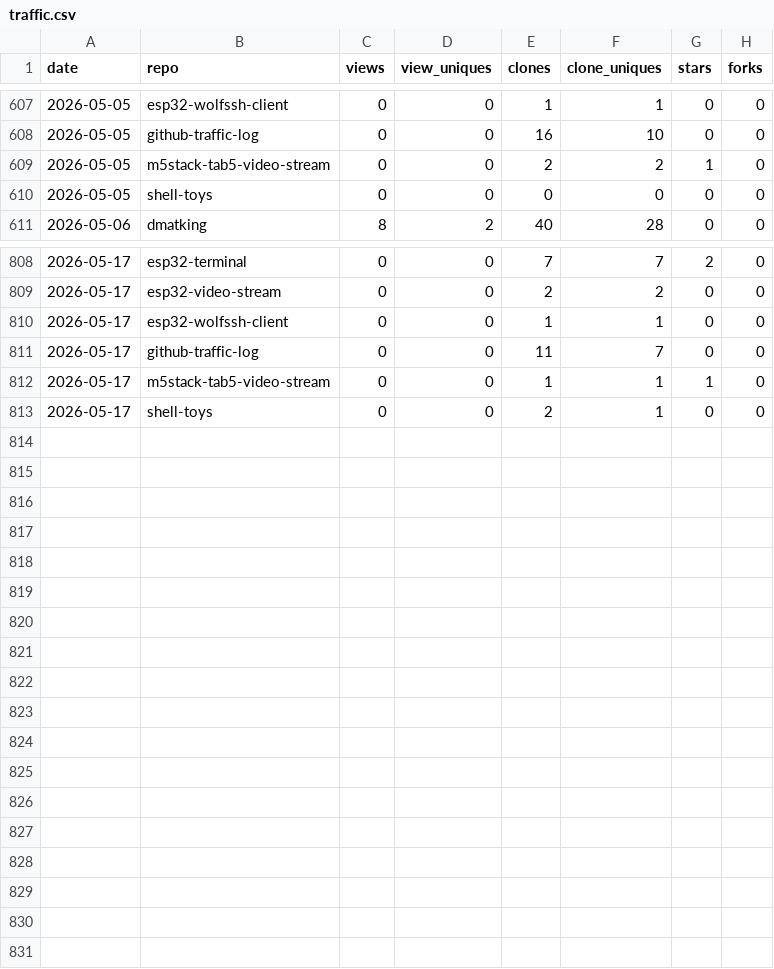
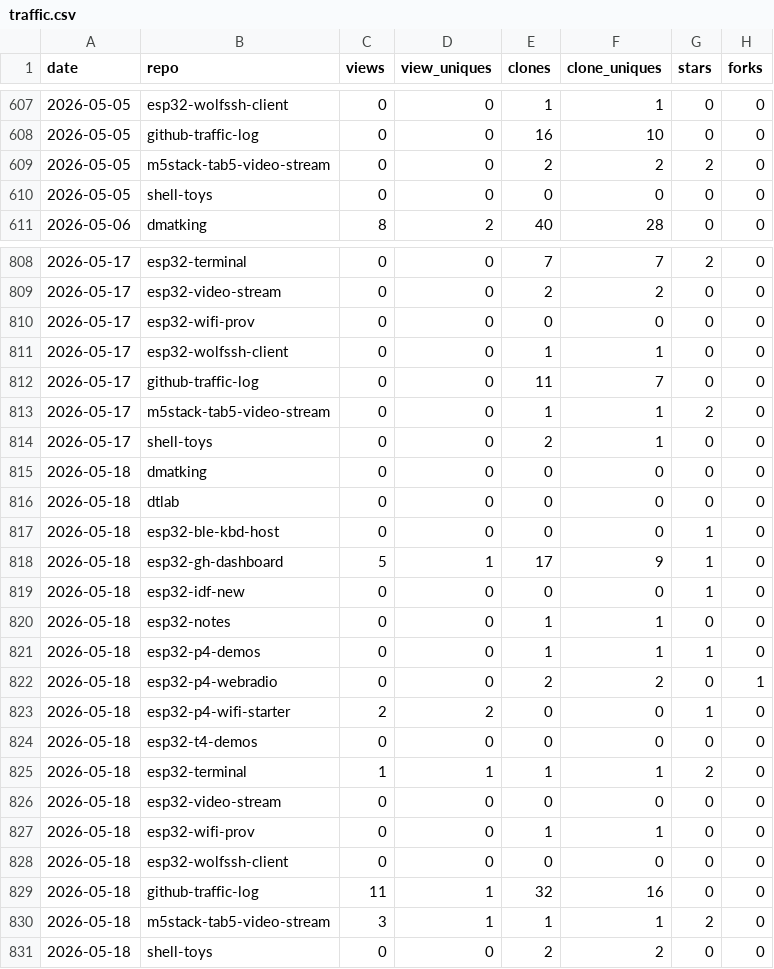
Before and after one commit to dmatking/github-traffic-log, a CSV file: traffic.csv, drawn as a sheet; only a part is shown, gaps mark what is left out; the diff covers the shown part only.

```diff
--- a/traffic.csv
+++ b/traffic.csv
@@ -608,3 +608,3 @@ date,repo,views,view_uniques,clones,clone_uniques,stars,forks
 2026-05-05,github-traffic-log,0,0,16,10,0,0
-2026-05-05,m5stack-tab5-video-stream,0,0,2,2,1,0
+2026-05-05,m5stack-tab5-video-stream,0,0,2,2,2,0
 2026-05-05,shell-toys,0,0,0,0,0,0
@@ -809,5 +809,23 @@ date,repo,views,view_uniques,clones,clone_uniques,stars,forks
 2026-05-17,esp32-video-stream,0,0,2,2,0,0
+2026-05-17,esp32-wifi-prov,0,0,0,0,0,0
 2026-05-17,esp32-wolfssh-client,0,0,1,1,0,0
 2026-05-17,github-traffic-log,0,0,11,7,0,0
-2026-05-17,m5stack-tab5-video-stream,0,0,1,1,1,0
+2026-05-17,m5stack-tab5-video-stream,0,0,1,1,2,0
 2026-05-17,shell-toys,0,0,2,1,0,0
+2026-05-18,dmatking,0,0,0,0,0,0
+2026-05-18,dtlab,0,0,0,0,0,0
+2026-05-18,esp32-ble-kbd-host,0,0,0,0,1,0
+2026-05-18,esp32-gh-dashboard,5,1,17,9,1,0
+2026-05-18,esp32-idf-new,0,0,0,0,1,0
+2026-05-18,esp32-notes,0,0,1,1,0,0
+2026-05-18,esp32-p4-demos,0,0,1,1,1,0
+2026-05-18,esp32-p4-webradio,0,0,2,2,0,1
+2026-05-18,esp32-p4-wifi-starter,2,2,0,0,1,0
+2026-05-18,esp32-t4-demos,0,0,0,0,0,0
+2026-05-18,esp32-terminal,1,1,1,1,2,0
+2026-05-18,esp32-video-stream,0,0,0,0,0,0
+2026-05-18,esp32-wifi-prov,0,0,1,1,0,0
+2026-05-18,esp32-wolfssh-client,0,0,0,0,0,0
+2026-05-18,github-traffic-log,11,1,32,16,0,0
+2026-05-18,m5stack-tab5-video-stream,3,1,1,1,2,0
+2026-05-18,shell-toys,0,0,2,2,0,0
```
Also changed, not shown: 11 edited cells elsewhere in this file, latest.csv, totals.csv.
